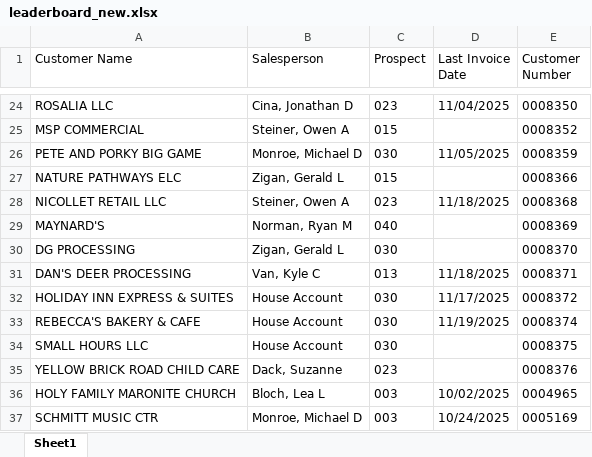
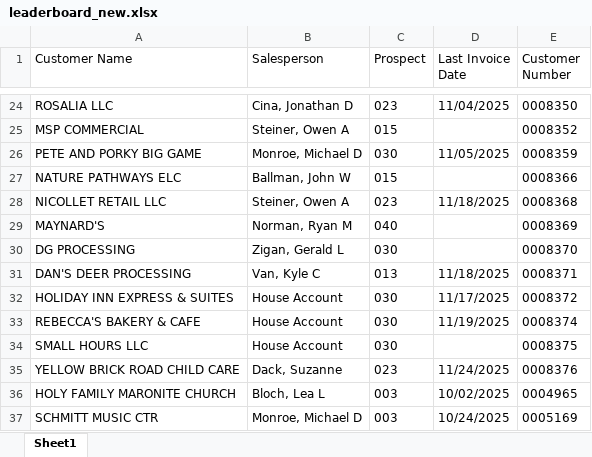
Before and after one commit to ifrisch/vpsales, an Excel workbook: leaderboard_new.xlsx, sheet Sheet1, drawn as a sheet; only a part is shown, gaps mark what is left out; values as stored, in another font and other column widths than the file's, no borders; the diff names each change by its address in the sheet, - before the commit and + after, or states it on an @@ line.

```diff
--- a/leaderboard_new.xlsx (sheet Sheet1)
+++ b/leaderboard_new.xlsx (sheet Sheet1)
-B27 (Salesperson): Zigan, Gerald L
+B27 (Salesperson): Ballman, John W
-D35 (Last Invoice Date): (empty)
+D35 (Last Invoice Date): 11/24/2025
```
Also changed, not shown: 2 other files.
